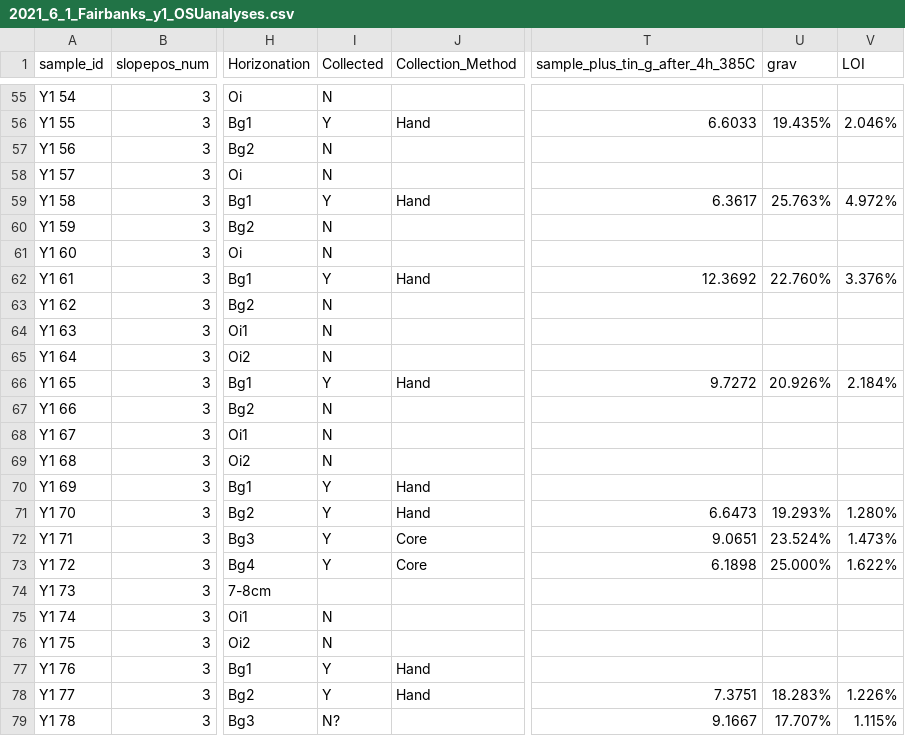
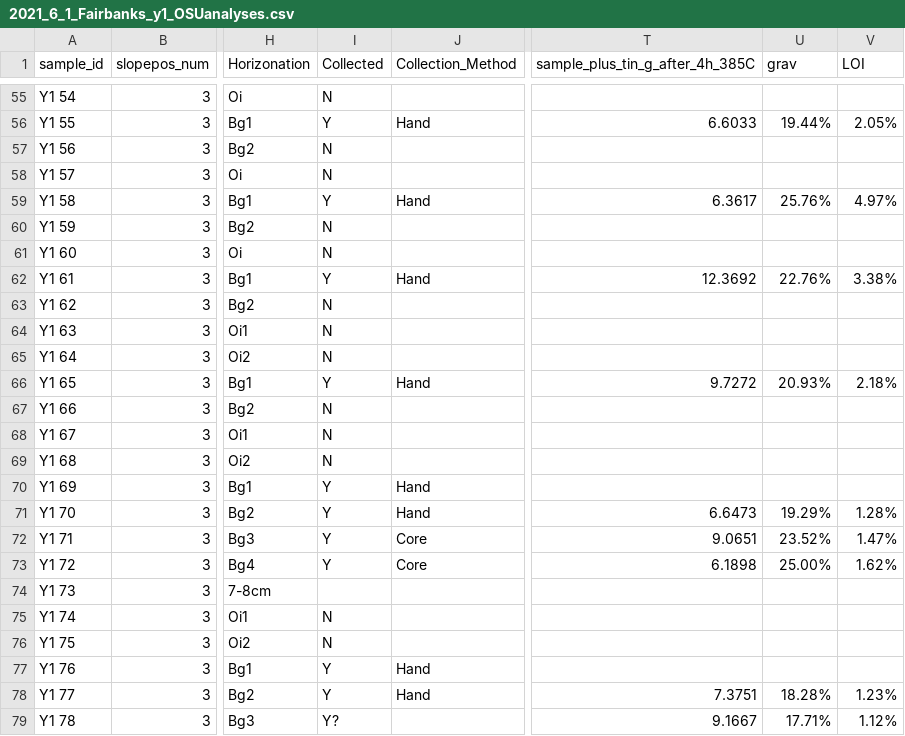
Before and after one commit to Erin-Rooney/Y1_fairbanks, a CSV file: processed/2021_6_1_Fairbanks_y1_OSUanalyses.csv, drawn as a sheet; only a part is shown, gaps mark what is left out; the diff covers the shown part only; the diff names each change by its address in the sheet, - before the commit and + after, or states it on an @@ line.

```diff
--- a/processed/2021_6_1_Fairbanks_y1_OSUanalyses.csv
+++ b/processed/2021_6_1_Fairbanks_y1_OSUanalyses.csv
-U56 (grav): 19.435%
+U56 (grav): 19.44%
-V56 (LOI): 2.046%
+V56 (LOI): 2.05%
-U59 (grav): 25.763%
+U59 (grav): 25.76%
-V59 (LOI): 4.972%
+V59 (LOI): 4.97%
-U62 (grav): 22.760%
+U62 (grav): 22.76%
-V62 (LOI): 3.376%
+V62 (LOI): 3.38%
-U66 (grav): 20.926%
+U66 (grav): 20.93%
-V66 (LOI): 2.184%
+V66 (LOI): 2.18%
-U71 (grav): 19.293%
+U71 (grav): 19.29%
-V71 (LOI): 1.280%
+V71 (LOI): 1.28%
-U72 (grav): 23.524%
+U72 (grav): 23.52%
-V72 (LOI): 1.473%
+V72 (LOI): 1.47%
-U73 (grav): 25.000%
+U73 (grav): 25.00%
-V73 (LOI): 1.622%
+V73 (LOI): 1.62%
-U78 (grav): 18.283%
+U78 (grav): 18.28%
-V78 (LOI): 1.226%
+V78 (LOI): 1.23%
-I79 (Collected): N?
+I79 (Collected): Y?
-U79 (grav): 17.707%
+U79 (grav): 17.71%
-V79 (LOI): 1.115%
+V79 (LOI): 1.12%
```
Also changed, not shown: 63 edited cells elsewhere in this file, output/relabund_horizonation.csv, 5 other files.
